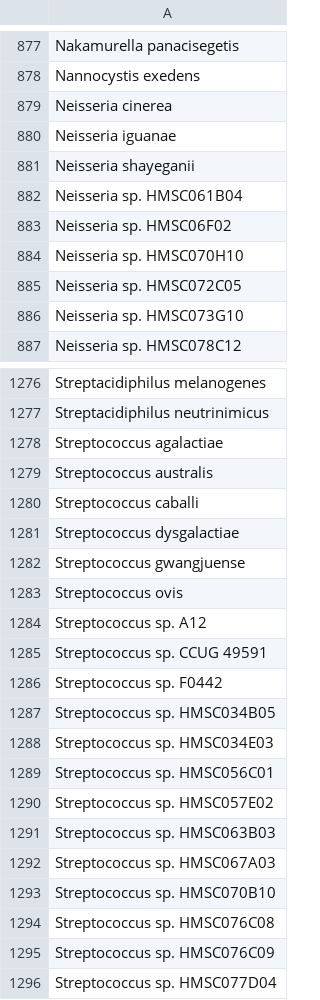
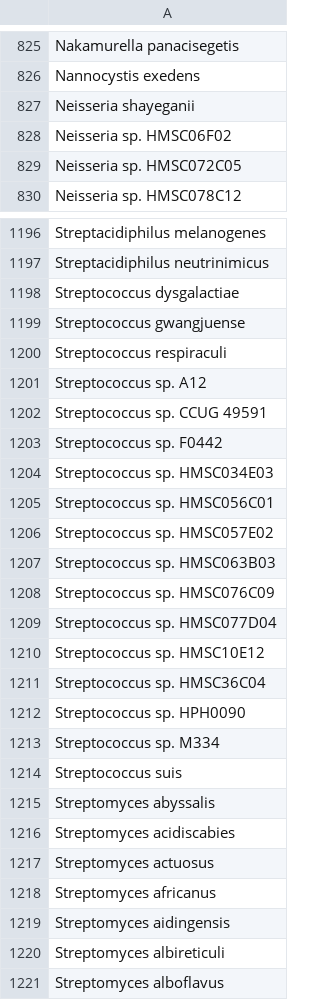
Before and after one commit to ivelsko/smoking_calculus, a TSV file: 05-results.backup/contaminant_species_mid.tsv, drawn as a sheet; only a part is shown, gaps mark what is left out; the shorter side is filled out with more unchanged rows; the diff covers the shown part only.

```diff
--- a/05-results.backup/contaminant_species_mid.tsv
+++ b/05-results.backup/contaminant_species_mid.tsv
@@ -878,10 +826,5 @@ Nakamurella panacisegetis
 Nannocystis exedens
-Neisseria cinerea
-Neisseria iguanae
 Neisseria shayeganii
-Neisseria sp. HMSC061B04
 Neisseria sp. HMSC06F02
-Neisseria sp. HMSC070H10
 Neisseria sp. HMSC072C05
-Neisseria sp. HMSC073G10
 Neisseria sp. HMSC078C12
@@ -1277,8 +1197,5 @@ Streptacidiphilus melanogenes
 Streptacidiphilus neutrinimicus
-Streptococcus agalactiae
-Streptococcus australis
-Streptococcus caballi
 Streptococcus dysgalactiae
 Streptococcus gwangjuense
-Streptococcus ovis
+Streptococcus respiraculi
 Streptococcus sp. A12
@@ -1286,3 +1203,2 @@ Streptococcus sp. CCUG 49591
 Streptococcus sp. F0442
-Streptococcus sp. HMSC034B05
 Streptococcus sp. HMSC034E03
@@ -1291,5 +1207,2 @@ Streptococcus sp. HMSC057E02
 Streptococcus sp. HMSC063B03
-Streptococcus sp. HMSC067A03
-Streptococcus sp. HMSC070B10
-Streptococcus sp. HMSC076C08
 Streptococcus sp. HMSC076C09
```
Also changed, not shown: 4 added rows, 81 removed rows and 2 edited cells elsewhere in this file, 00-documentation.backup/jae_metadata.tsv, 00-documentation.backup/kilteasheen_metadata.tsv, 8 other files.
